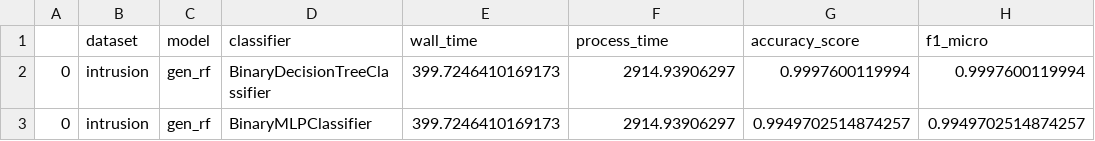
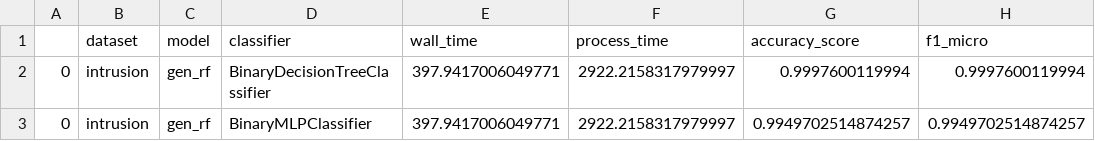
Before and after one commit to bips-hb/generative_rf, a CSV file: benchmark/grf_intrusion.csv, drawn as a sheet; only a part is shown; the diff names each change by its address in the sheet, - before the commit and + after, or states it on an @@ line.

Commit message:
grf intrusion

```diff
--- a/benchmark/grf_intrusion.csv
+++ b/benchmark/grf_intrusion.csv
-E2:E3 (wall_time): 399.7246410169173
+E2:E3 (wall_time): 397.9417006049771
-F2:F3 (process_time): 2914.93906297
+F2:F3 (process_time): 2922.2158317979997
```
Also changed, not shown: 1 other file.
